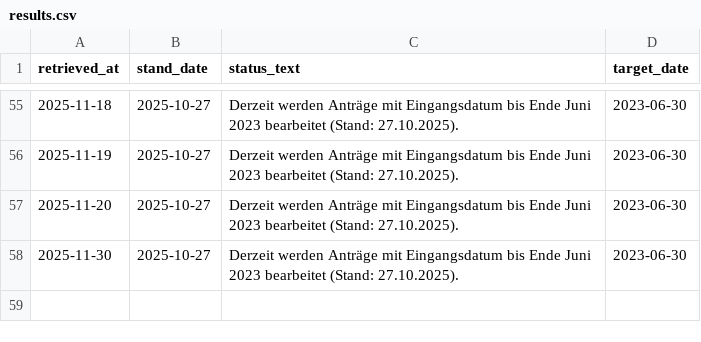
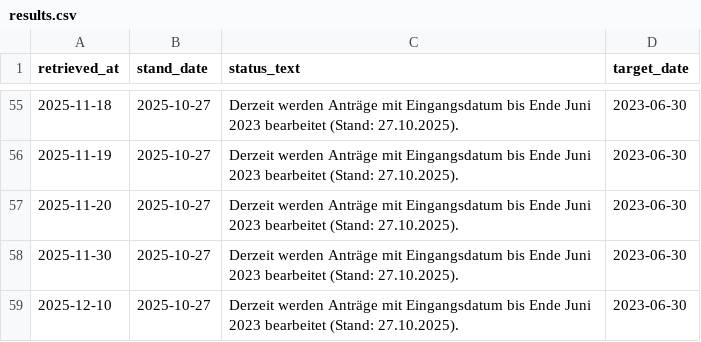
Before and after one commit to ilyannn/einb-rgerung-stats, a CSV file: results.csv, drawn as a sheet; only a part is shown, gaps mark what is left out; the diff names each change by its address in the sheet, - before the commit and + after, or states it on an @@ line.

```diff
--- a/results.csv
+++ b/results.csv
+row 59: 2025-12-10 | 2025-10-27 | Derzeit werden Anträge mit Eingangsdatum bis Ende Juni 2023 bearbeitet (Stand: 27.10.2025). | 2023-06-30
```
